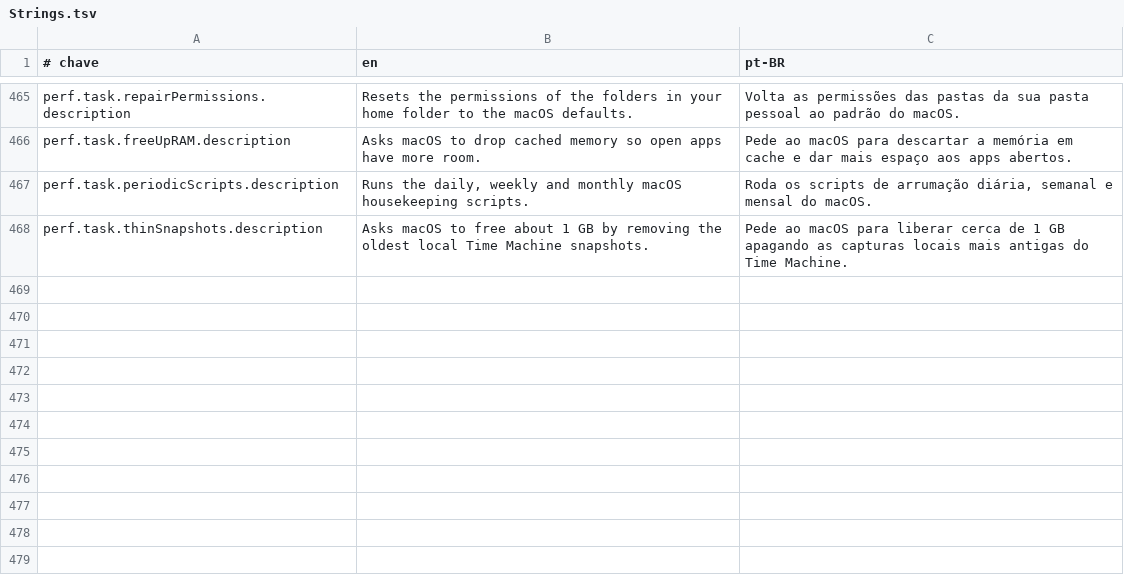
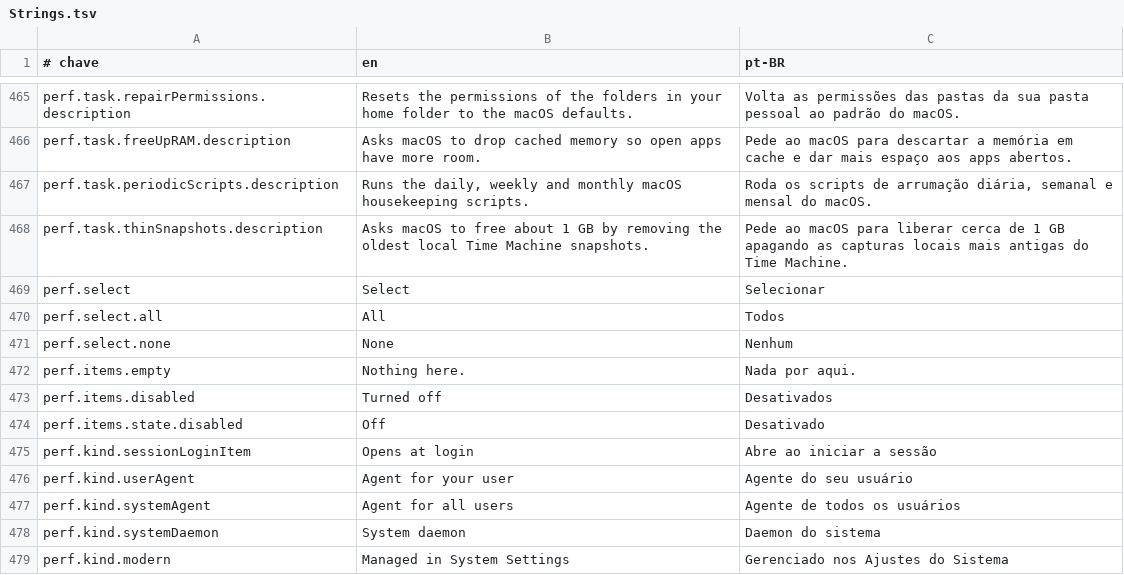
Before and after one commit to guigx7/CleanYourMac, a TSV file: App/Resources/Strings.tsv, drawn as a sheet; only a part is shown, gaps mark what is left out; the diff names each change by its address in the sheet, - before the commit and + after, or states it on an @@ line.

```diff
--- a/App/Resources/Strings.tsv
+++ b/App/Resources/Strings.tsv
+row 469: perf.select | Select | Selecionar
+row 470: perf.select.all | All | Todos
+row 471: perf.select.none | None | Nenhum
+row 472: perf.items.empty | Nothing here. | Nada por aqui.
+row 473: perf.items.disabled | Turned off | Desativados
+row 474: perf.items.state.disabled | Off | Desativado
+row 475: perf.kind.sessionLoginItem | Opens at login | Abre ao iniciar a sessão
+row 476: perf.kind.userAgent | Agent for your user | Agente do seu usuário
+row 477: perf.kind.systemAgent | Agent for all users | Agente de todos os usuários
+row 478: perf.kind.systemDaemon | System daemon | Daemon do sistema
+row 479: perf.kind.modern | Managed in System Settings | Gerenciado nos Ajustes do Sistema
```
Also changed, not shown: 4 other files.
